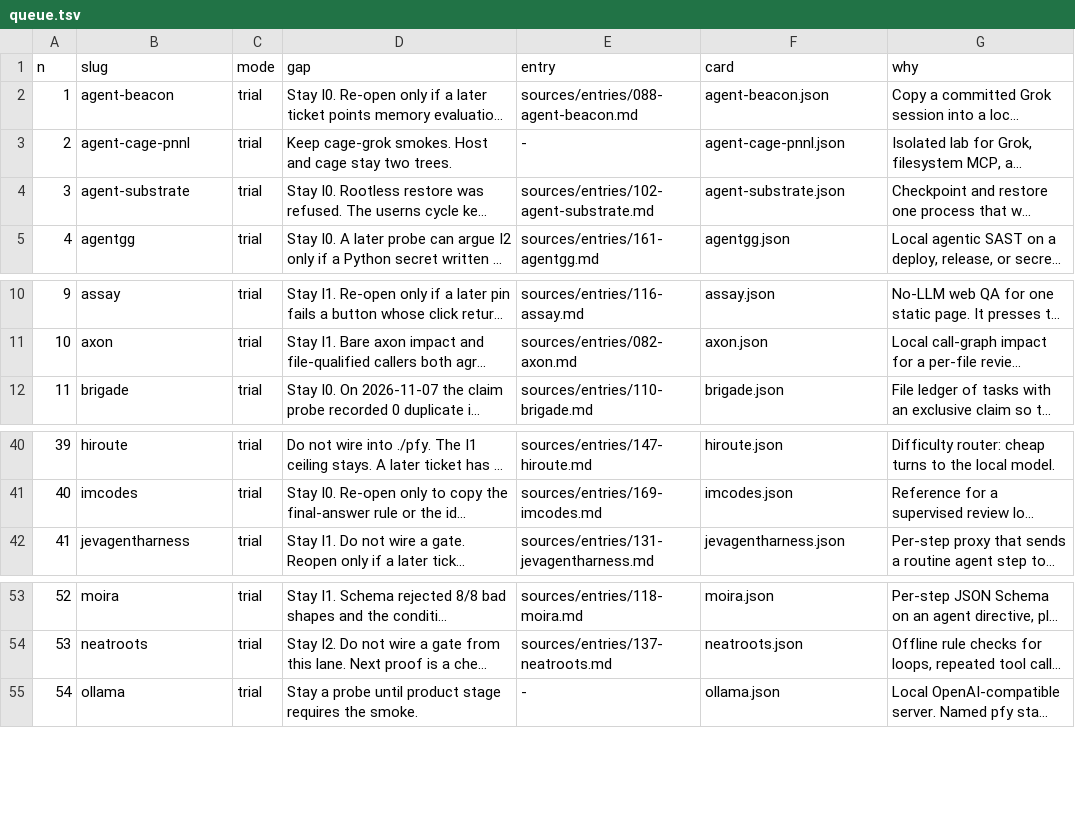
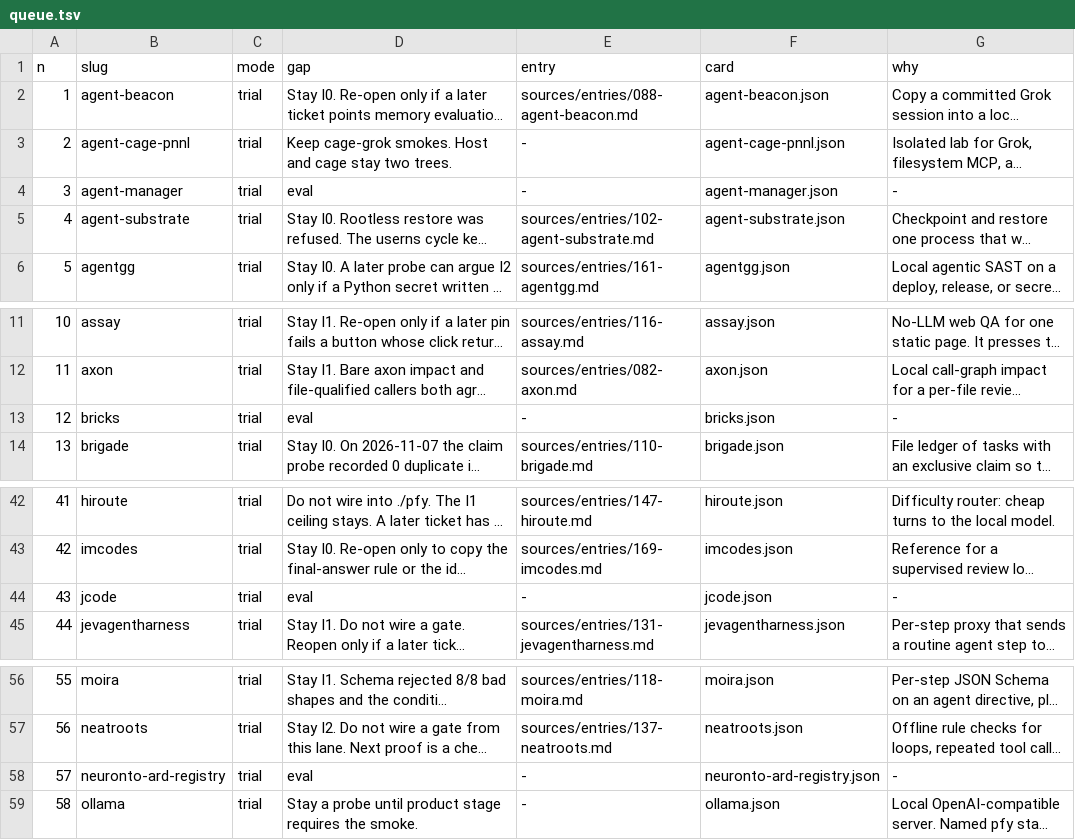
Before and after one commit to themark-net/pfy-deanery, a TSV file: eval/catalog-queue/queue.tsv, drawn as a sheet; only a part is shown, gaps mark what is left out; long unchanged cells end in …; addresses are those after the commit; the diff names each change by its address in the sheet, - before the commit and + after, or states it on an @@ line.

Commit message:
catalog: regenerate loop outputs

```diff
--- a/eval/catalog-queue/queue.tsv
+++ b/eval/catalog-queue/queue.tsv
+row 4: 3 | agent-manager | trial | eval | - | agent-manager.json | -
@@ column A (n) renumbered from row 5 down @@
+row 13: 12 | bricks | trial | eval | - | bricks.json | -
+row 44: 43 | jcode | trial | eval | - | jcode.json | -
+row 58: 57 | neuronto-ard-registry | trial | eval | - | neuronto-ard-registry.json | -
```
Also changed, not shown: 4 other files.
